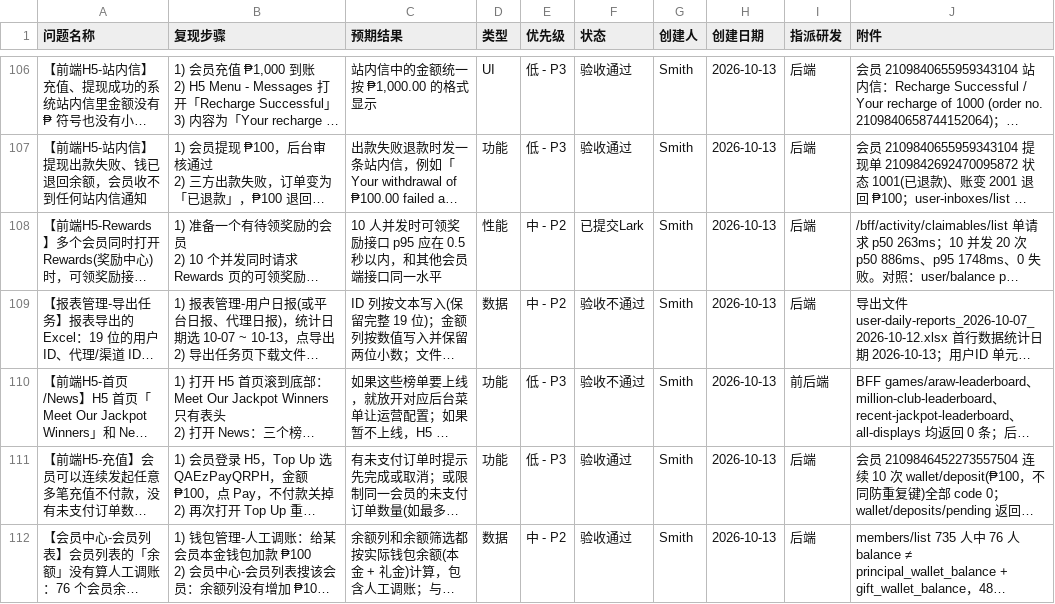
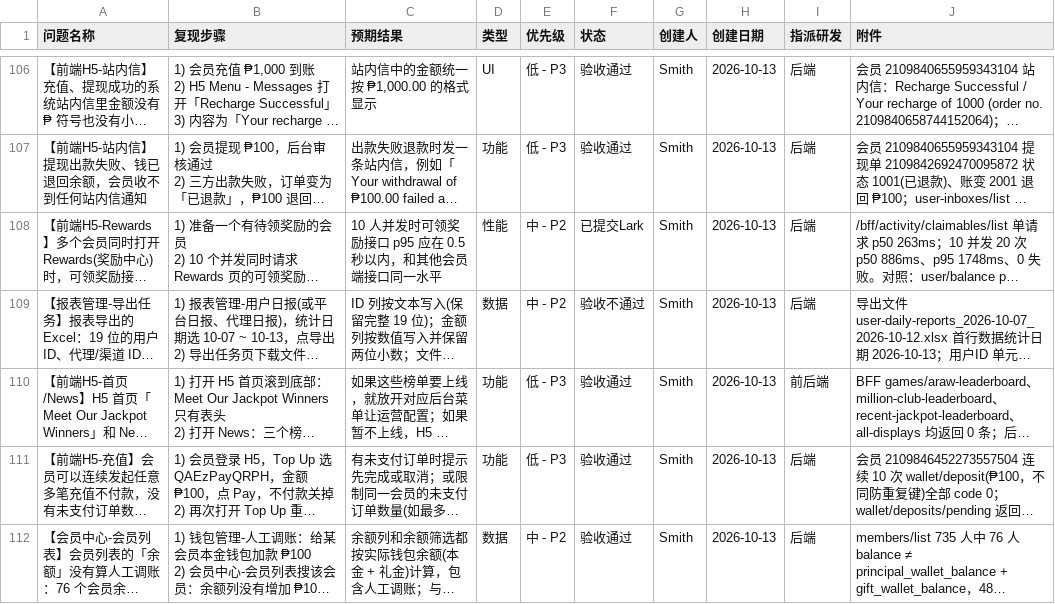
Before and after one commit to smith12138/html-pages, a CSV file: docs/PH02/PH02_全面测试_BUG提单_20260921.csv, drawn as a sheet; only a part is shown, gaps mark what is left out; long unchanged cells end in …; the diff names each change by its address in the sheet, - before the commit and + after, or states it on an @@ line.

```diff
--- a/docs/PH02/PH02_全面测试_BUG提单_20260921.csv
+++ b/docs/PH02/PH02_全面测试_BUG提单_20260921.csv
-F110 (状态): 验收不通过
+F110 (状态): 验收通过
```
Also changed, not shown: 1 other file.
